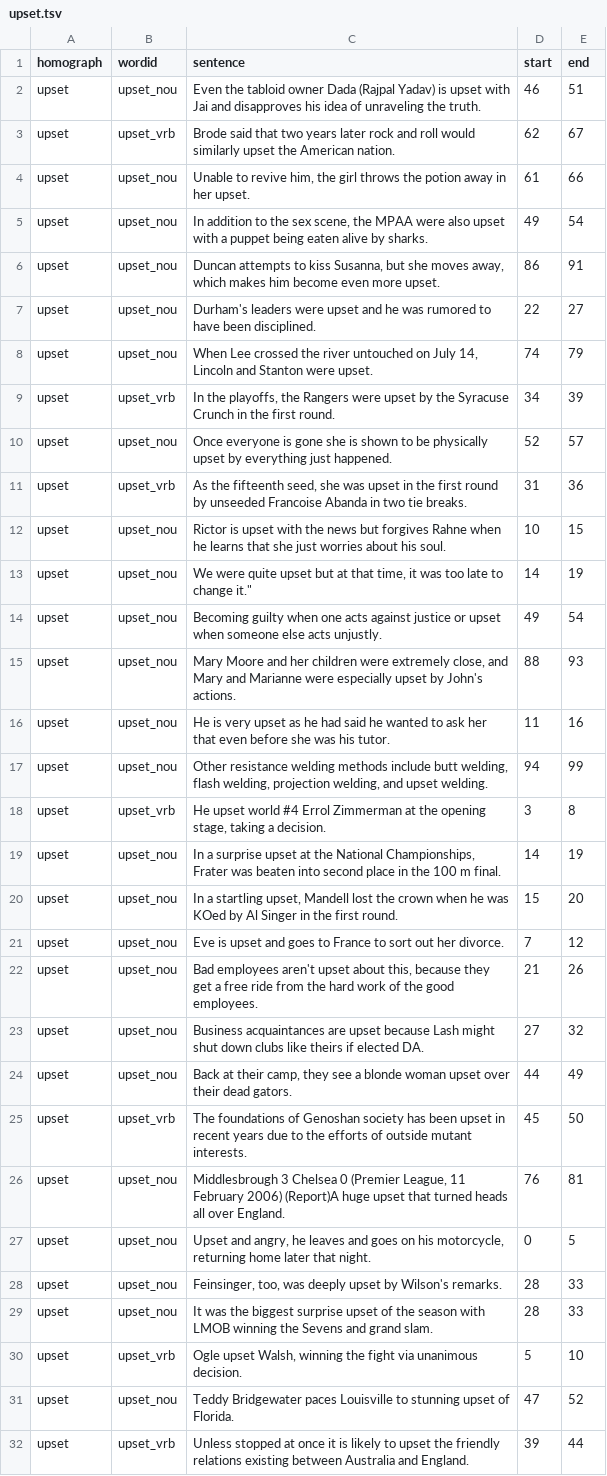
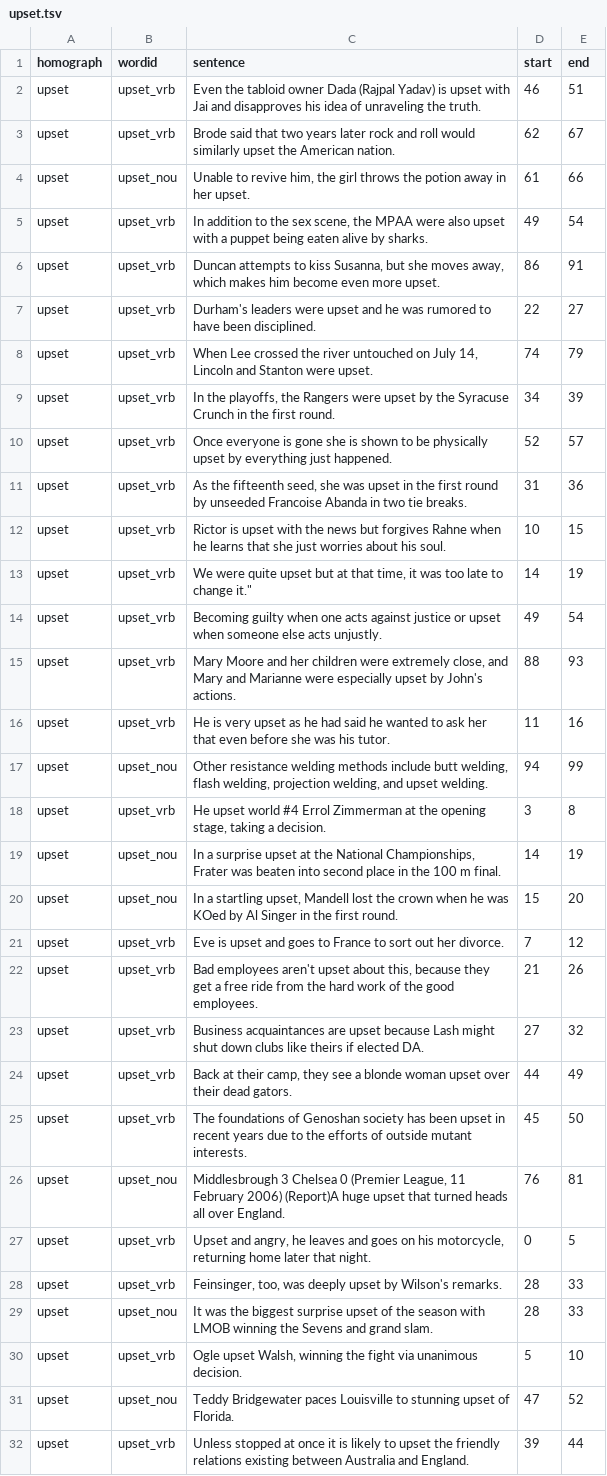
Before and after one commit to google-research-datasets/WikipediaHomographData, a TSV file: data/train/upset.tsv, drawn as a sheet; only a part is shown; the diff covers the shown part only.

Commit message:
Correct pronunciations of "upset" in the training data
The word "upset" should have the stress on the second syllable when it's an adjective, just like when it's a verb.

```diff
--- a/data/train/upset.tsv
+++ b/data/train/upset.tsv
@@ -1,17 +1,17 @@
 "homograph"	"wordid"	"sentence"	"start"	"end"
-"upset"	"upset_nou"	"Even the tabloid owner Dada (Rajpal Yadav) is upset with Jai and disapproves his idea of unraveling the truth."	46	51
+"upset"	"upset_vrb"	"Even the tabloid owner Dada (Rajpal Yadav) is upset with Jai and disapproves his idea of unraveling the truth."	46	51
 "upset"	"upset_vrb"	"Brode said that two years later rock and roll would similarly upset the American nation."	62	67
 "upset"	"upset_nou"	"Unable to revive him, the girl throws the potion away in her upset."	61	66
-"upset"	"upset_nou"	"In addition to the sex scene, the MPAA were also upset with a puppet being eaten alive by sharks."	49	54
-"upset"	"upset_nou"	"Duncan attempts to kiss Susanna, but she moves away, which makes him become even more upset."	86	91
-"upset"	"upset_nou"	"Durham's leaders were upset and he was rumored to have been disciplined."	22	27
-"upset"	"upset_nou"	"When Lee crossed the river untouched on July 14, Lincoln and Stanton were upset."	74	79
+"upset"	"upset_vrb"	"In addition to the sex scene, the MPAA were also upset with a puppet being eaten alive by sharks."	49	54
+"upset"	"upset_vrb"	"Duncan attempts to kiss Susanna, but she moves away, which makes him become even more upset."	86	91
+"upset"	"upset_vrb"	"Durham's leaders were upset and he was rumored to have been disciplined."	22	27
+"upset"	"upset_vrb"	"When Lee crossed the river untouched on July 14, Lincoln and Stanton were upset."	74	79
 "upset"	"upset_vrb"	"In the playoffs, the Rangers were upset by the Syracuse Crunch in the first round."	34	39
-"upset"	"upset_nou"	"Once everyone is gone she is shown to be physically upset by everything just happened."	52	57
+"upset"	"upset_vrb"	"Once everyone is gone she is shown to be physically upset by everything just happened."	52	57
 "upset"	"upset_vrb"	"As the fifteenth seed, she was upset in the first round by unseeded Francoise Abanda in two tie breaks."	31	36
-"upset"	"upset_nou"	"Rictor is upset with the news but forgives Rahne when he learns that she just worries about his soul."	10	15
-"upset"	"upset_nou"	"We were quite upset but at that time, it was too late to change it."""	14	19
-"upset"	"upset_nou"	"Becoming guilty when one acts against justice or upset when someone else acts unjustly."	49	54
-"upset"	"upset_nou"	"Mary Moore and her children were extremely close, and Mary and Marianne were especially upset by John's actions."	88	93
-"upset"	"upset_nou"	"He is very upset as he had said he wanted to ask her that even before she was his tutor."	11	16
+"upset"	"upset_vrb"	"Rictor is upset with the news but forgives Rahne when he learns that she just worries about his soul."	10	15
+"upset"	"upset_vrb"	"We were quite upset but at that time, it was too late to change it."""	14	19
+"upset"	"upset_vrb"	"Becoming guilty when one acts against justice or upset when someone else acts unjustly."	49	54
+"upset"	"upset_vrb"	"Mary Moore and her children were extremely close, and Mary and Marianne were especially upset by John's actions."	88	93
+"upset"	"upset_vrb"	"He is very upset as he had said he wanted to ask her that even before she was his tutor."	11	16
 "upset"	"upset_nou"	"Other resistance welding methods include butt welding, flash welding, projection welding, and upset welding."	94	99
@@ -20,10 +20,10 @@
 "upset"	"upset_nou"	"In a startling upset, Mandell lost the crown when he was KOed by Al Singer in the first round."	15	20
-"upset"	"upset_nou"	"Eve is upset and goes to France to sort out her divorce."	7	12
-"upset"	"upset_nou"	"Bad employees aren't upset about this, because they get a free ride from the hard work of the good employees."	21	26
-"upset"	"upset_nou"	"Business acquaintances are upset because Lash might shut down clubs like theirs if elected DA."	27	32
-"upset"	"upset_nou"	"Back at their camp, they see a blonde woman upset over their dead gators."	44	49
+"upset"	"upset_vrb"	"Eve is upset and goes to France to sort out her divorce."	7	12
+"upset"	"upset_vrb"	"Bad employees aren't upset about this, because they get a free ride from the hard work of the good employees."	21	26
+"upset"	"upset_vrb"	"Business acquaintances are upset because Lash might shut down clubs like theirs if elected DA."	27	32
+"upset"	"upset_vrb"	"Back at their camp, they see a blonde woman upset over their dead gators."	44	49
 "upset"	"upset_vrb"	"The foundations of Genoshan society has been upset in recent years due to the efforts of outside mutant interests."	45	50
 "upset"	"upset_nou"	"Middlesbrough 3 Chelsea 0 (Premier League, 11 February 2006) (Report)A huge upset that turned heads all over England."	76	81
-"upset"	"upset_nou"	"Upset and angry, he leaves and goes on his motorcycle, returning home later that night."	0	5
-"upset"	"upset_nou"	"Feinsinger, too, was deeply upset by Wilson's remarks."	28	33
+"upset"	"upset_vrb"	"Upset and angry, he leaves and goes on his motorcycle, returning home later that night."	0	5
+"upset"	"upset_vrb"	"Feinsinger, too, was deeply upset by Wilson's remarks."	28	33
 "upset"	"upset_nou"	"It was the biggest surprise upset of the season with LMOB winning the Sevens and grand slam."	28	33
```
Also changed, not shown: 28 edited cells elsewhere in this file.
